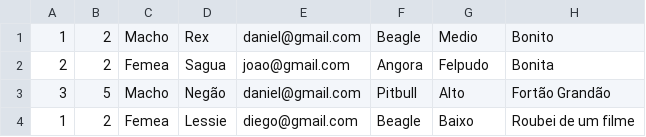
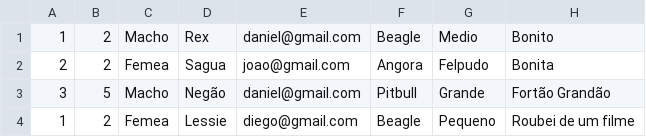
Before and after one commit to Danielgol/PetsLove, a CSV file: Arquivos/animais.csv, drawn as a sheet.

```diff
--- a/Arquivos/animais.csv
+++ b/Arquivos/animais.csv
@@ -2,3 +2,3 @@
 2,2,Femea,Sagua,joao@gmail.com,Angora,Felpudo,Bonita
-3,5,Macho,Negão,daniel@gmail.com,Pitbull,Alto,Fortão Grandão
-1,2,Femea,Lessie,diego@gmail.com,Beagle,Baixo,Roubei de um filme
+3,5,Macho,Negão,daniel@gmail.com,Pitbull,Grande,Fortão Grandão
+1,2,Femea,Lessie,diego@gmail.com,Beagle,Pequeno,Roubei de um filme
```
Also changed, not shown: 38 other files.
